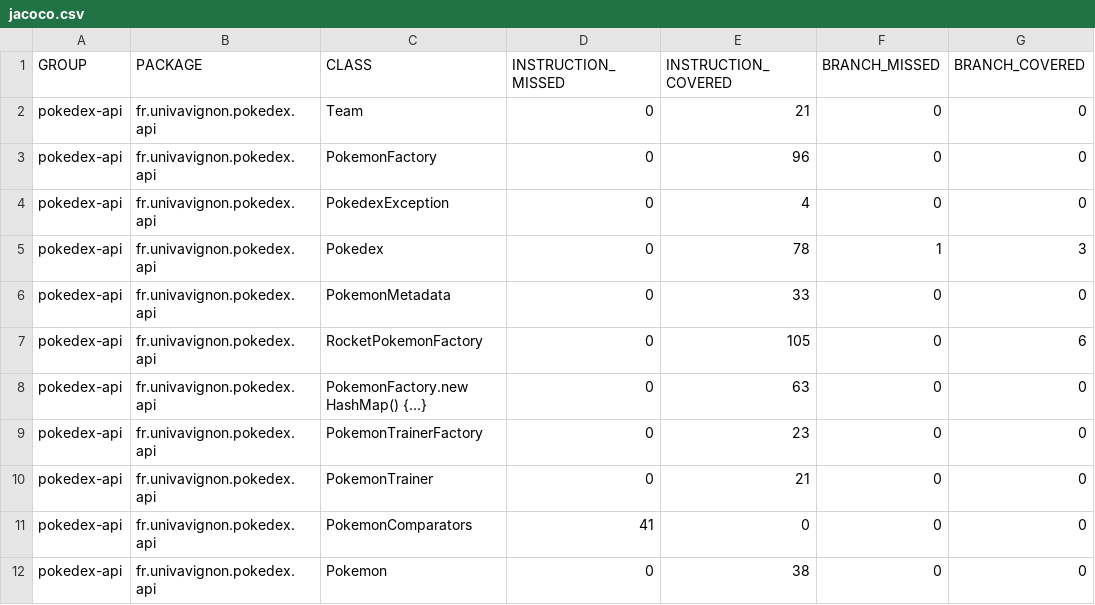
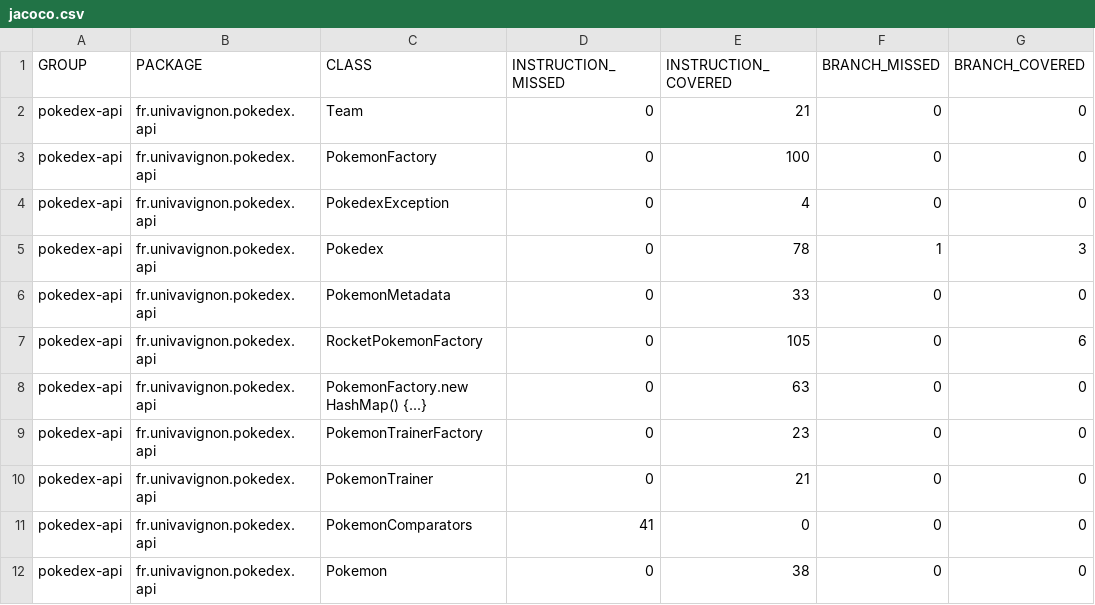
Before and after one commit to rouabhiamohamed/ceri-m1-techniques-de-test, a CSV file: target/site/jacoco/jacoco.csv, drawn as a sheet; only a part is shown; the diff names each change by its address in the sheet, - before the commit and + after, or states it on an @@ line.

```diff
--- a/target/site/jacoco/jacoco.csv
+++ b/target/site/jacoco/jacoco.csv
-E3 (INSTRUCTION_COVERED): 96
+E3 (INSTRUCTION_COVERED): 100
```
Also changed, not shown: 25 other files.
